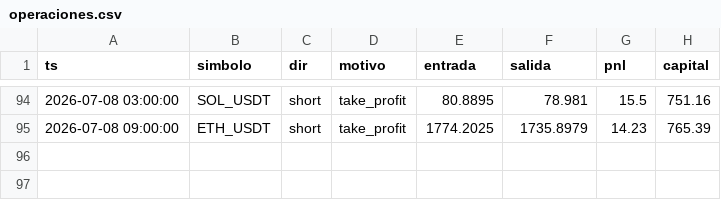
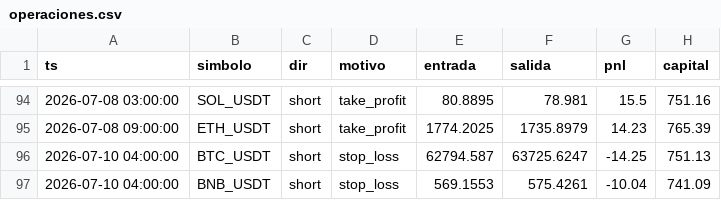
Before and after one commit to ccccarloswd/crypto-ai-bot, a CSV file: paper_trading/v14/operaciones.csv, drawn as a sheet; only a part is shown, gaps mark what is left out; the diff names each change by its address in the sheet, - before the commit and + after, or states it on an @@ line.

```diff
--- a/paper_trading/v14/operaciones.csv
+++ b/paper_trading/v14/operaciones.csv
+row 96: 2026-07-10 04:00:00 | BTC_USDT | short | stop_loss | 62794.587 | 63725.6247 | -14.25 | 751.13
+row 97: 2026-07-10 04:00:00 | BNB_USDT | short | stop_loss | 569.1553 | 575.4261 | -10.04 | 741.09
```
Also changed, not shown: 5 other files.
